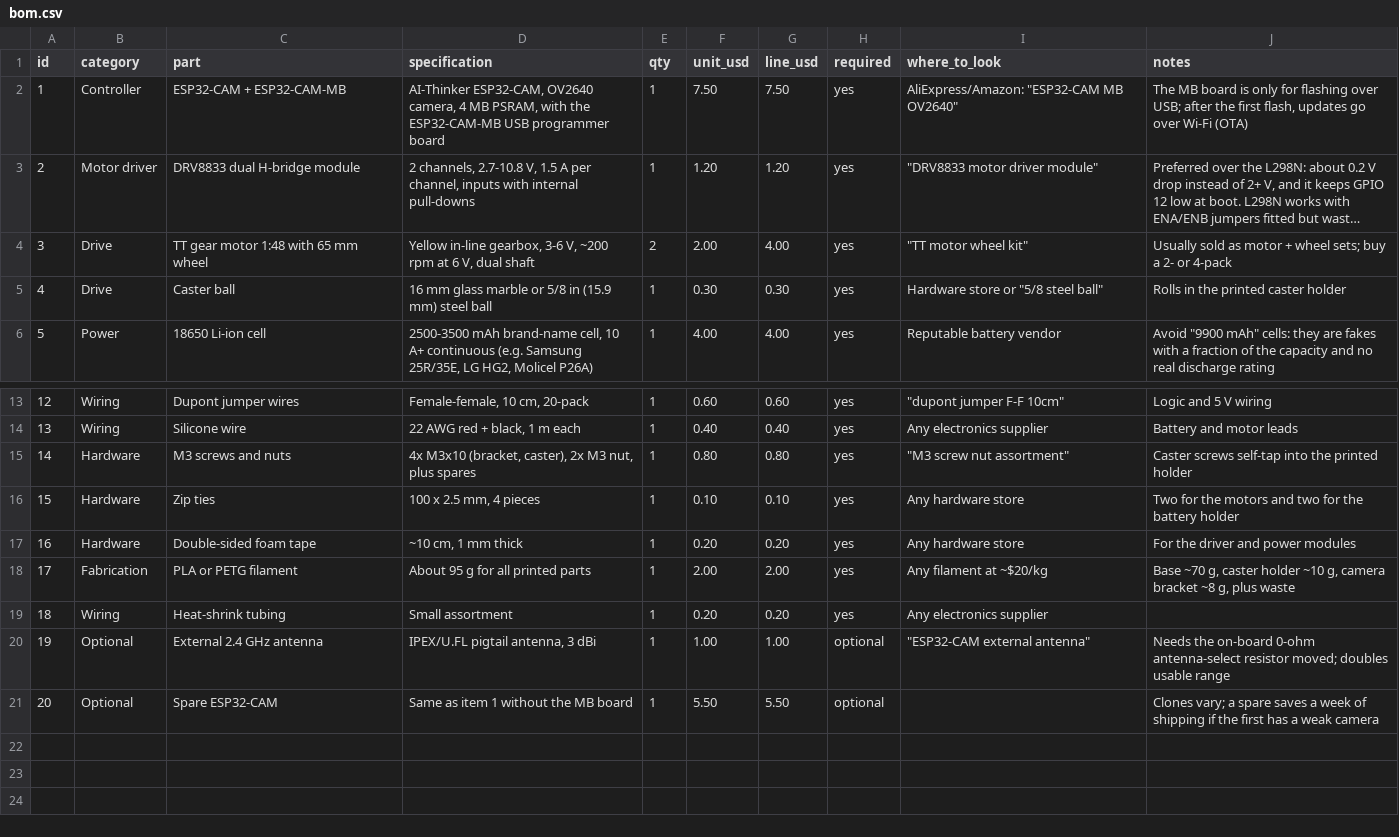
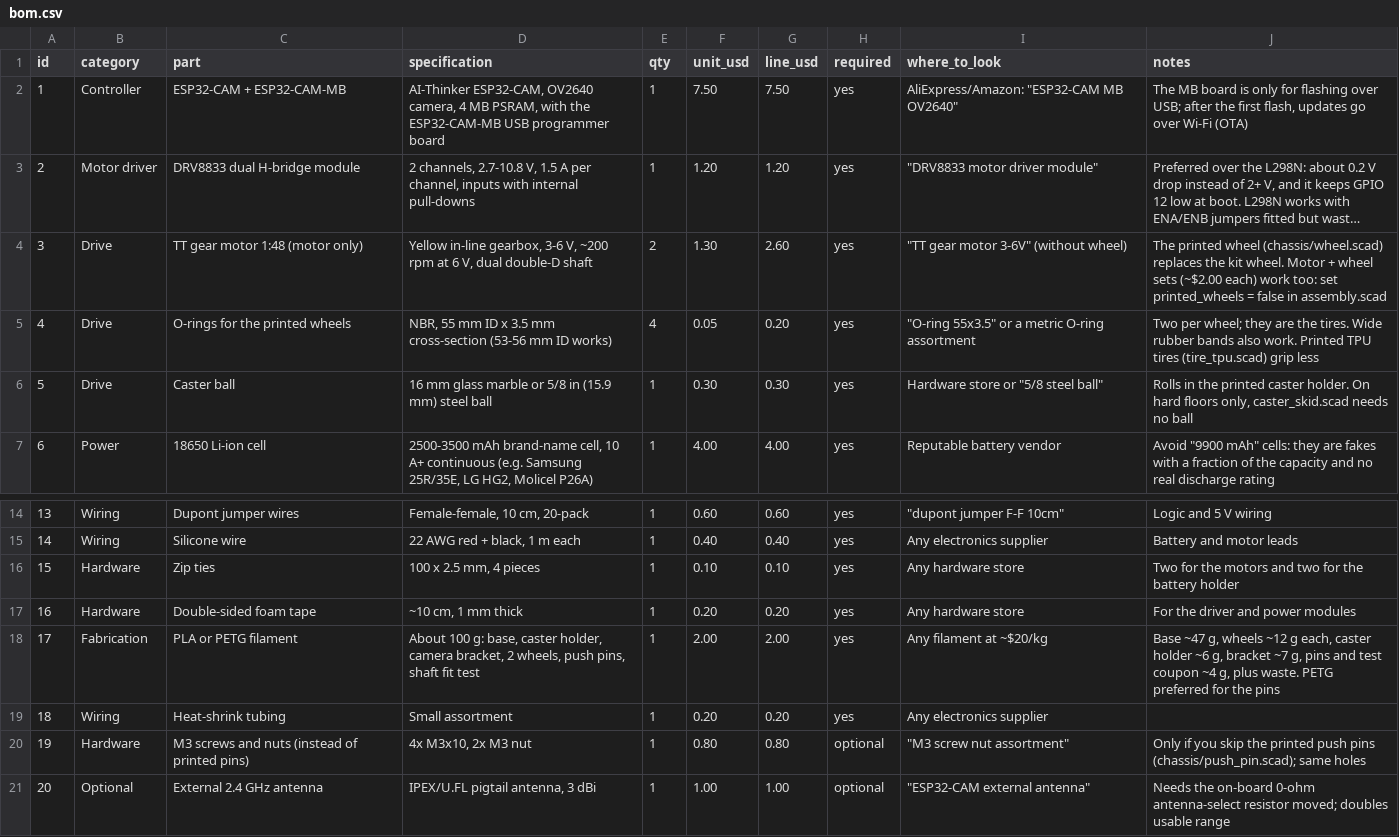
Before and after one commit to Kevdogg05/kevdogg05.github.io, a CSV file: telepresence-bot/docs/bom.csv, drawn as a sheet; only a part is shown, gaps mark what is left out; the shorter side is filled out with more unchanged rows; long unchanged cells end in …; removed rows and columns are numbered as before the commit, all else as after; the diff names each change by its address in the sheet, - before the commit and + after, or states it on an @@ line.

```diff
--- a/telepresence-bot/docs/bom.csv
+++ b/telepresence-bot/docs/bom.csv
-C4 (part): TT gear motor 1:48 with 65 mm wheel
+C4 (part): TT gear motor 1:48 (motor only)
-D4 (specification): …V, dual shaft
+D4 (specification): …V, dual double-D shaft
-F4 (unit_usd): 2.00
+F4 (unit_usd): 1.30
-G4 (line_usd): 4.00
+G4 (line_usd): 2.60
-I4 (where_to_look): "TT motor wheel kit"
+I4 (where_to_look): "TT gear motor 3-6V" (without wheel)
-J4 (notes): Usually sold as motor + wheel sets; buy a 2- or 4-pack
+J4 (notes): The printed wheel (chassis/wheel.scad) replaces the kit wheel. Motor + wheel sets (~$2.00 each) work too: set printed_wheels = false in assembly.scad
+row 5: 4 | Drive | O-rings for the printed wheels | NBR, 55 mm ID x 3.5 mm cross-section (53-56 mm ID works) | 4 | 0.05 | 0.20 | yes | "O-ring 55x3.5" or a metric O-ring assortment | Two per wheel; they are the tires. Wide rubber bands also work. Printed TPU tires (tire_tpu.scad) grip less
@@ column A (id) renumbered from row 6 down @@
-J6 (notes): …printed caster holder
+J6 (notes): …printed caster holder. On hard floors only, caster_skid.scad needs no ball
-row 15: 14 | Hardware | M3 screws and nuts | 4x M3x10 (bracket, caster), 2x M3 nut, plus spares | 1 | 0.80 | 0.80 | yes | "M3 screw nut assortment" | Caster screws self-tap into the printed holder
-D18 (specification): About 95 g for all printed parts
+D18 (specification): About 100 g: base, caster holder, camera bracket, 2 wheels, push pins, shaft fit test
-J18 (notes): Base ~70 g, caster holder ~10 g, camera bracket ~8 g, plus waste
+J18 (notes): Base ~47 g, wheels ~12 g each, caster holder ~6 g, bracket ~7 g, pins and test coupon ~4 g, plus waste. PETG preferred for the pins
+row 20: 19 | Hardware | M3 screws and nuts (instead of printed pins) | 4x M3x10, 2x M3 nut | 1 | 0.80 | 0.80 | optional | "M3 screw nut assortment" | Only if you skip the printed push pins (chassis/push_pin.scad); same holes
```
Also changed, not shown: 24 other files.
